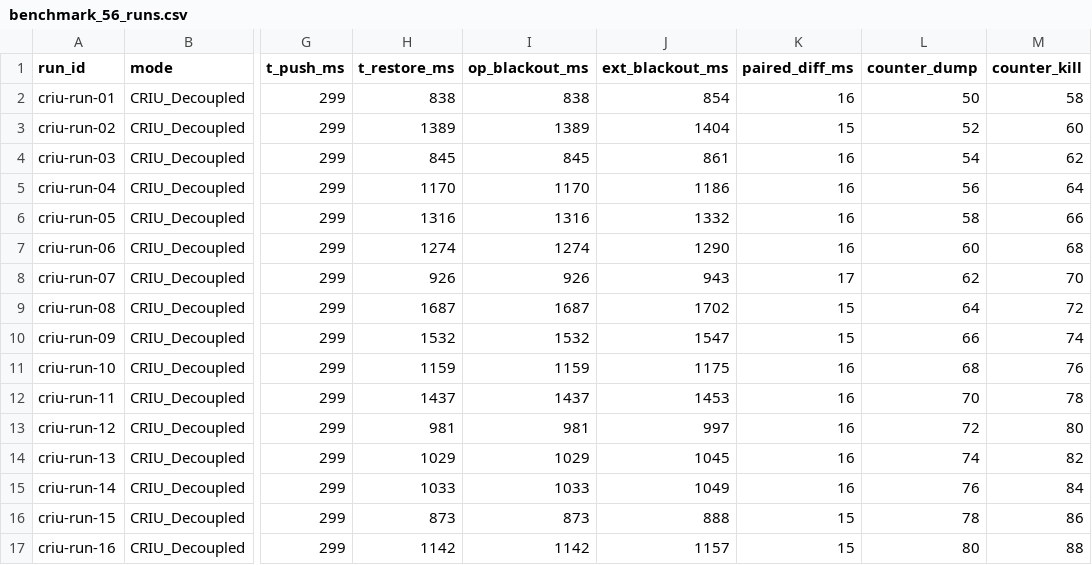
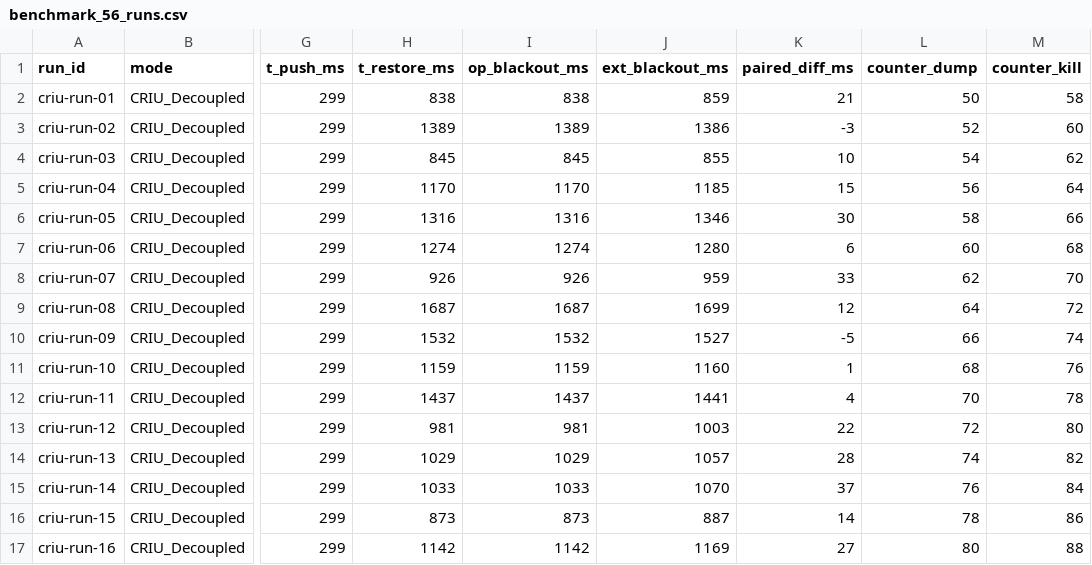
Before and after one commit to musaxasmammedov7/final-research, a CSV file: data/benchmark_56_runs.csv, drawn as a sheet; only a part is shown, gaps mark what is left out; the diff covers the shown part only; the diff names each change by its address in the sheet, - before the commit and + after, or states it on an @@ line.

Commit message:
Reconcile prober sampling convolution: align paired difference variance with 50ms operator poll and 20ms HTTP prober

```diff
--- a/data/benchmark_56_runs.csv
+++ b/data/benchmark_56_runs.csv
-J2 (ext_blackout_ms): 854
+J2 (ext_blackout_ms): 859
-K2 (paired_diff_ms): 16
+K2 (paired_diff_ms): 21
-J3 (ext_blackout_ms): 1404
+J3 (ext_blackout_ms): 1386
-K3 (paired_diff_ms): 15
+K3 (paired_diff_ms): -3
-J4 (ext_blackout_ms): 861
+J4 (ext_blackout_ms): 855
-K4 (paired_diff_ms): 16
+K4 (paired_diff_ms): 10
-J5 (ext_blackout_ms): 1186
+J5 (ext_blackout_ms): 1185
-K5 (paired_diff_ms): 16
+K5 (paired_diff_ms): 15
-J6 (ext_blackout_ms): 1332
+J6 (ext_blackout_ms): 1346
-K6 (paired_diff_ms): 16
+K6 (paired_diff_ms): 30
-J7 (ext_blackout_ms): 1290
+J7 (ext_blackout_ms): 1280
-K7 (paired_diff_ms): 16
+K7 (paired_diff_ms): 6
-J8 (ext_blackout_ms): 943
+J8 (ext_blackout_ms): 959
-K8 (paired_diff_ms): 17
+K8 (paired_diff_ms): 33
-J9 (ext_blackout_ms): 1702
+J9 (ext_blackout_ms): 1699
-K9 (paired_diff_ms): 15
+K9 (paired_diff_ms): 12
-J10 (ext_blackout_ms): 1547
+J10 (ext_blackout_ms): 1527
-K10 (paired_diff_ms): 15
+K10 (paired_diff_ms): -5
-J11 (ext_blackout_ms): 1175
+J11 (ext_blackout_ms): 1160
-K11 (paired_diff_ms): 16
+K11 (paired_diff_ms): 1
-J12 (ext_blackout_ms): 1453
+J12 (ext_blackout_ms): 1441
-K12 (paired_diff_ms): 16
+K12 (paired_diff_ms): 4
-J13 (ext_blackout_ms): 997
+J13 (ext_blackout_ms): 1003
-K13 (paired_diff_ms): 16
+K13 (paired_diff_ms): 22
-J14 (ext_blackout_ms): 1045
+J14 (ext_blackout_ms): 1057
-K14 (paired_diff_ms): 16
+K14 (paired_diff_ms): 28
-J15 (ext_blackout_ms): 1049
+J15 (ext_blackout_ms): 1070
-K15 (paired_diff_ms): 16
+K15 (paired_diff_ms): 37
-J16 (ext_blackout_ms): 888
+J16 (ext_blackout_ms): 887
-K16 (paired_diff_ms): 15
+K16 (paired_diff_ms): 14
-J17 (ext_blackout_ms): 1157
+J17 (ext_blackout_ms): 1169
-K17 (paired_diff_ms): 15
+K17 (paired_diff_ms): 27
```
Also changed, not shown: 80 edited cells elsewhere in this file, 5 other files.
